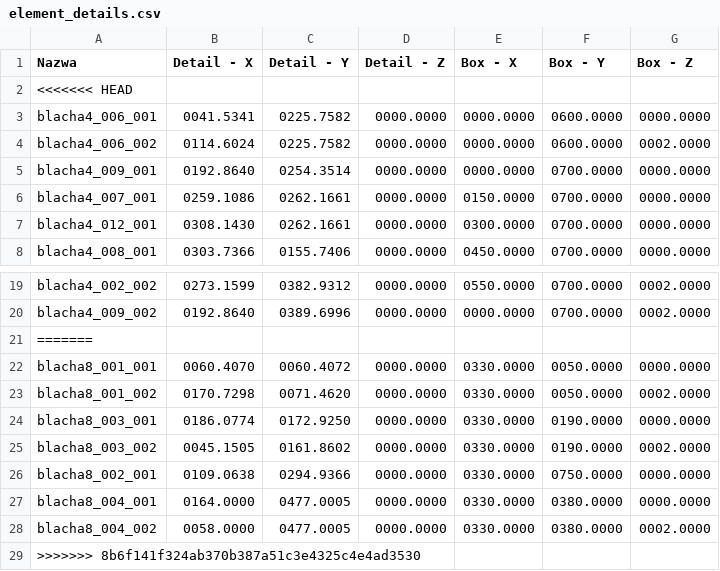
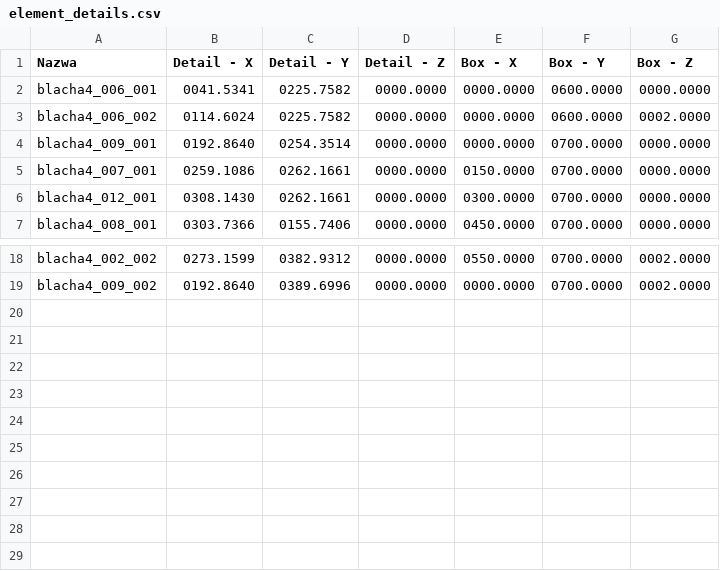
Before and after one commit to R3K77/Praca-inzynierska---sortowanie-elementow-wycinanych-laserowo, a CSV file: element_details.csv, drawn as a sheet; only a part is shown, gaps mark what is left out.

Commit message:
element details

```diff
--- a/element_details.csv
+++ b/element_details.csv
@@ -1,3 +1,2 @@
 Nazwa,Detail - X,Detail - Y,Detail - Z,Box - X,Box - Y,Box - Z
-<<<<<<< HEAD
 blacha4_006_001,0041.5341,0225.7582,0000.0000,0000.0000,0600.0000,0000.0000
@@ -20,10 +19 @@ blacha4_002_002,0273.1599,0382.9312,0000.0000,0550.0000,0700.0000,0002.0000
 blacha4_009_002,0192.8640,0389.6996,0000.0000,0000.0000,0700.0000,0002.0000
-=======
-blacha8_001_001,0060.4070,0060.4072,0000.0000,0330.0000,0050.0000,0000.0000
-blacha8_001_002,0170.7298,0071.4620,0000.0000,0330.0000,0050.0000,0002.0000
-blacha8_003_001,0186.0774,0172.9250,0000.0000,0330.0000,0190.0000,0000.0000
-blacha8_003_002,0045.1505,0161.8602,0000.0000,0330.0000,0190.0000,0002.0000
-blacha8_002_001,0109.0638,0294.9366,0000.0000,0330.0000,0750.0000,0000.0000
-blacha8_004_001,0164.0000,0477.0005,0000.0000,0330.0000,0380.0000,0000.0000
-blacha8_004_002,0058.0000,0477.0005,0000.0000,0330.0000,0380.0000,0002.0000
->>>>>>> 8b6f141f324ab370b387a51c3e4325c4e4ad3530
```
